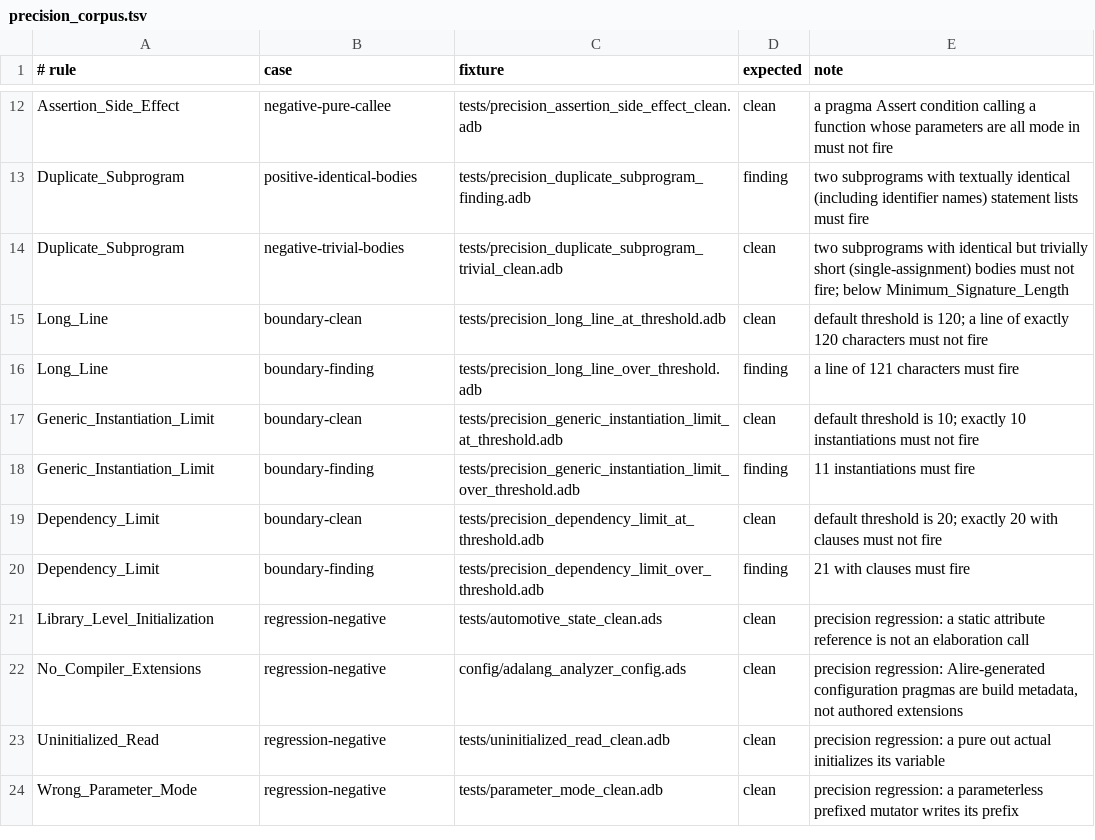
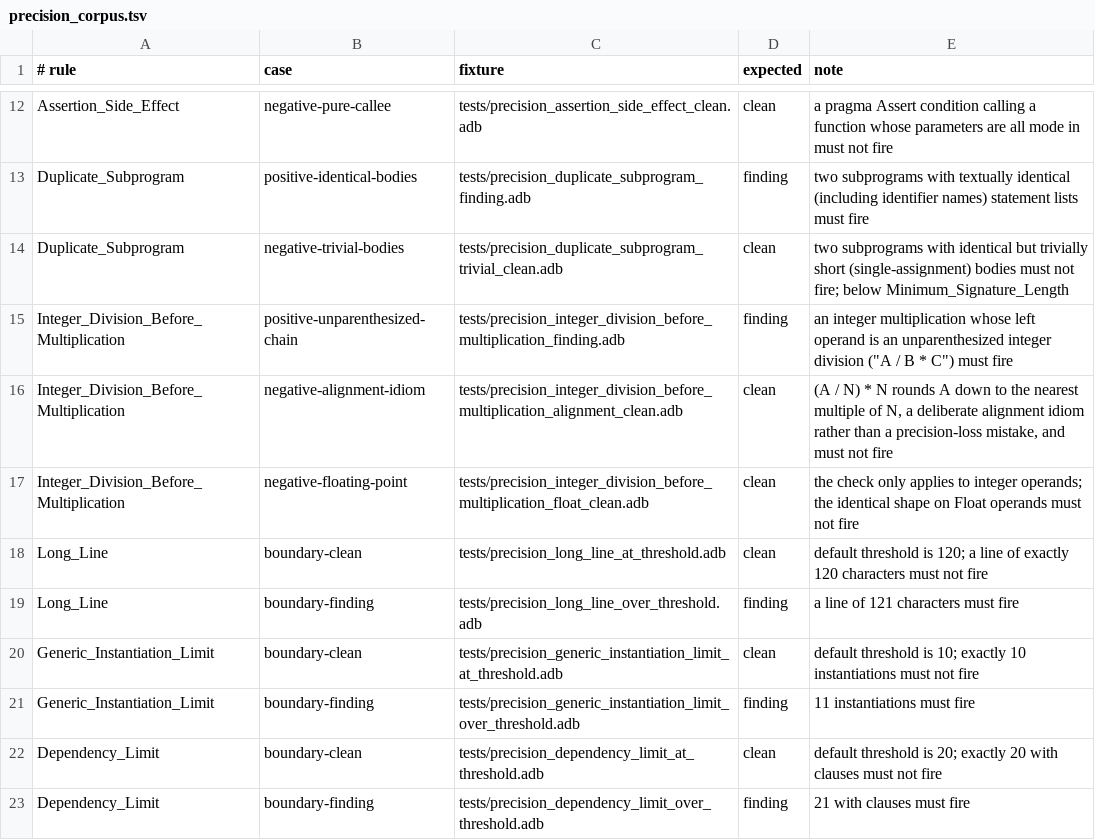
Before and after one commit to mmartign/AdaLang_Analyzer, a TSV file: quality/precision_corpus.tsv, drawn as a sheet; only a part is shown, gaps mark what is left out; the shorter side is filled out with more unchanged rows; the diff names each change by its address in the sheet, - before the commit and + after, or states it on an @@ line.

```diff
--- a/quality/precision_corpus.tsv
+++ b/quality/precision_corpus.tsv
+row 15: Integer_Division_Before_Multiplication | positive-unparenthesized-chain | tests/precision_integer_division_before_multiplication_finding.adb | finding | an integer multiplication whose left operand is an unparenthesized integer division ("A / B * C") must fire
+row 16: Integer_Division_Before_Multiplication | negative-alignment-idiom | tests/precision_integer_division_before_multiplication_alignment_clean.adb | clean | (A / N) * N rounds A down to the nearest multiple of N, a deliberate alignment idiom rather than a precision-loss mistake, and must not fire
+row 17: Integer_Division_Before_Multiplication | negative-floating-point | tests/precision_integer_division_before_multiplication_float_clean.adb | clean | the check only applies to integer operands; the identical shape on Float operands must not fire
```
Also changed, not shown: quality/release_metrics.csv, 8 other files.
